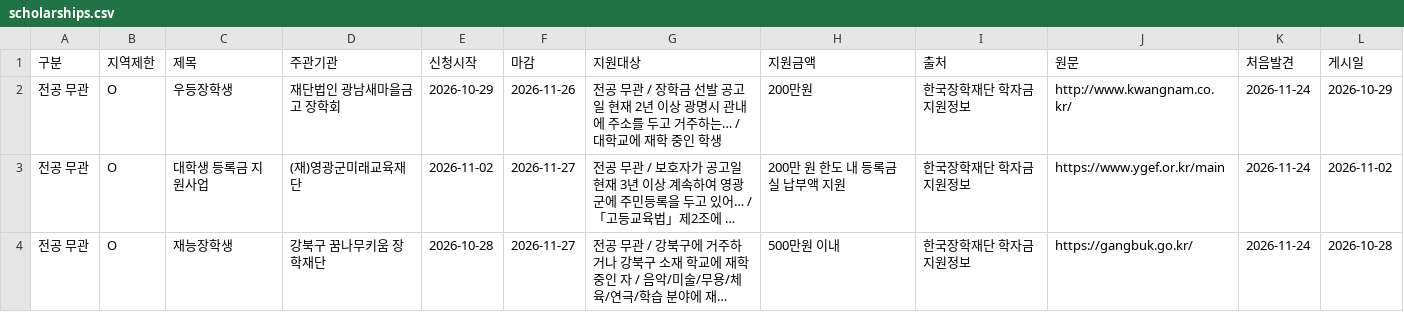
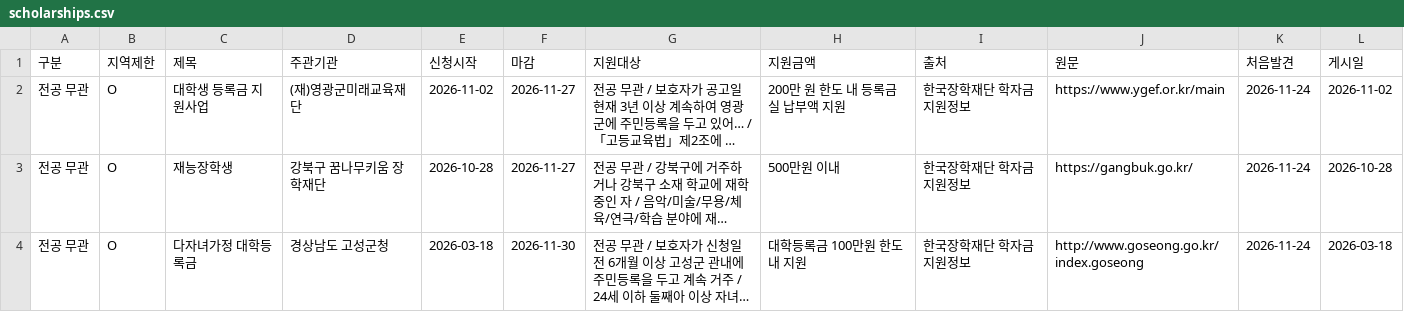
Before and after one commit to inseongmango/kmsa-scholarship, a CSV file: docs/scholarships.csv, drawn as a sheet; only a part is shown; the shorter side is filled out with more unchanged rows; long unchanged cells end in …; the diff names each change by its address in the sheet, - before the commit and + after, or states it on an @@ line.

```diff
--- a/docs/scholarships.csv
+++ b/docs/scholarships.csv
-row 2: 전공 무관 | O | 우등장학생 | 재단법인 광남새마을금고 장학회 | 2026-10-29 | 2026-11-26 | 전공 무관 / 장학금 선발 공고일 현재 2년 이상 광명시 관내에 주소를 두고 거주하는… / 대학교에 재학 중인 학생 | 200만원 | 한국장학재단 학자금지원정보 | http://www.kwangnam.co.kr/ | 2026-11-24 | 2026-10-29
```
Also changed, not shown: 2 other files.
